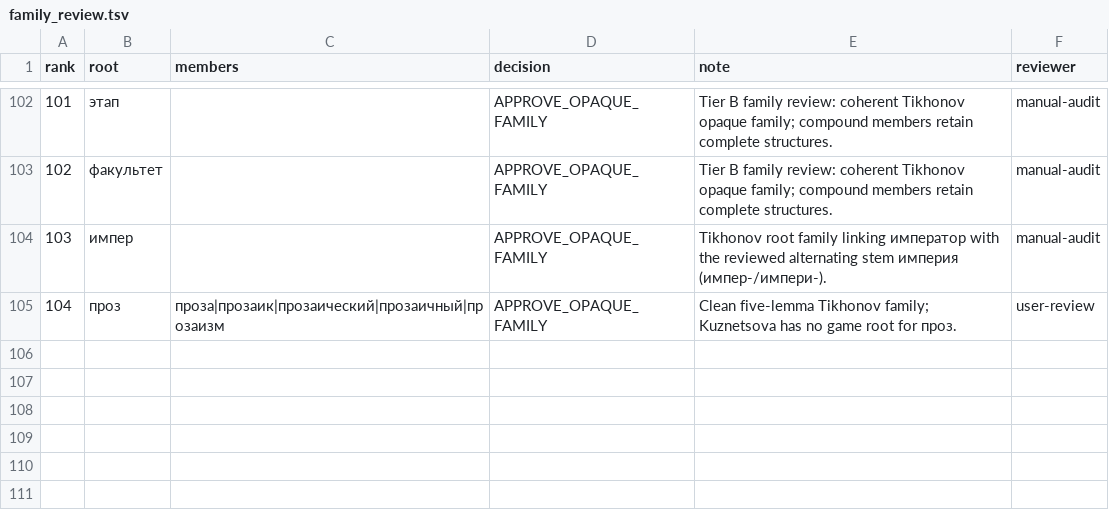
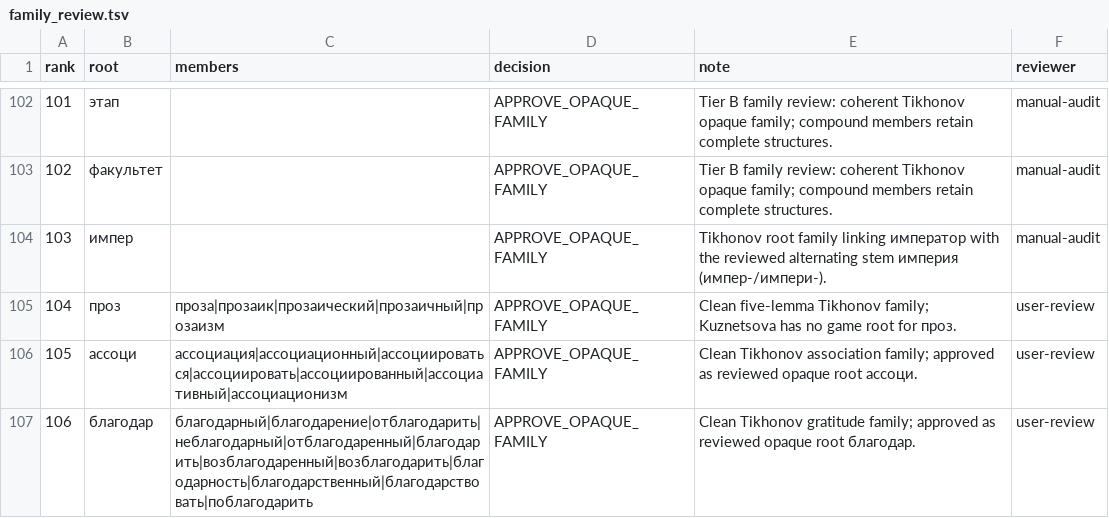
Before and after one commit to andrewgark/interoves_django, a TSV file: games/censorly/lexical/data/family_review.tsv, drawn as a sheet; only a part is shown, gaps mark what is left out.

Commit message:
Improve Censorly lexical matching diagnostics

```diff
--- a/games/censorly/lexical/data/family_review.tsv
+++ b/games/censorly/lexical/data/family_review.tsv
@@ -105 +105,3 @@ rank	root	members	decision	note	reviewer
 104	проз	проза|прозаик|прозаический|прозаичный|прозаизм	APPROVE_OPAQUE_FAMILY	Clean five-lemma Tikhonov family; Kuznetsova has no game root for проз.	user-review
+105	ассоци	ассоциация|ассоциационный|ассоциироваться|ассоциировать|ассоциированный|ассоциативный|ассоциационизм	APPROVE_OPAQUE_FAMILY	Clean Tikhonov association family; approved as reviewed opaque root ассоци.	user-review
+106	благодар	благодарный|благодарение|отблагодарить|неблагодарный|отблагодаренный|благодарить|возблагодаренный|возблагодарить|благодарность|благодарственный|благодарствовать|поблагодарить	APPROVE_OPAQUE_FAMILY	Clean Tikhonov gratitude family; approved as reviewed opaque root благодар.	user-review
```
Also changed, not shown: games/censorly/lexical/data/reviewed_opaque_roots.tsv, 7 other files.
